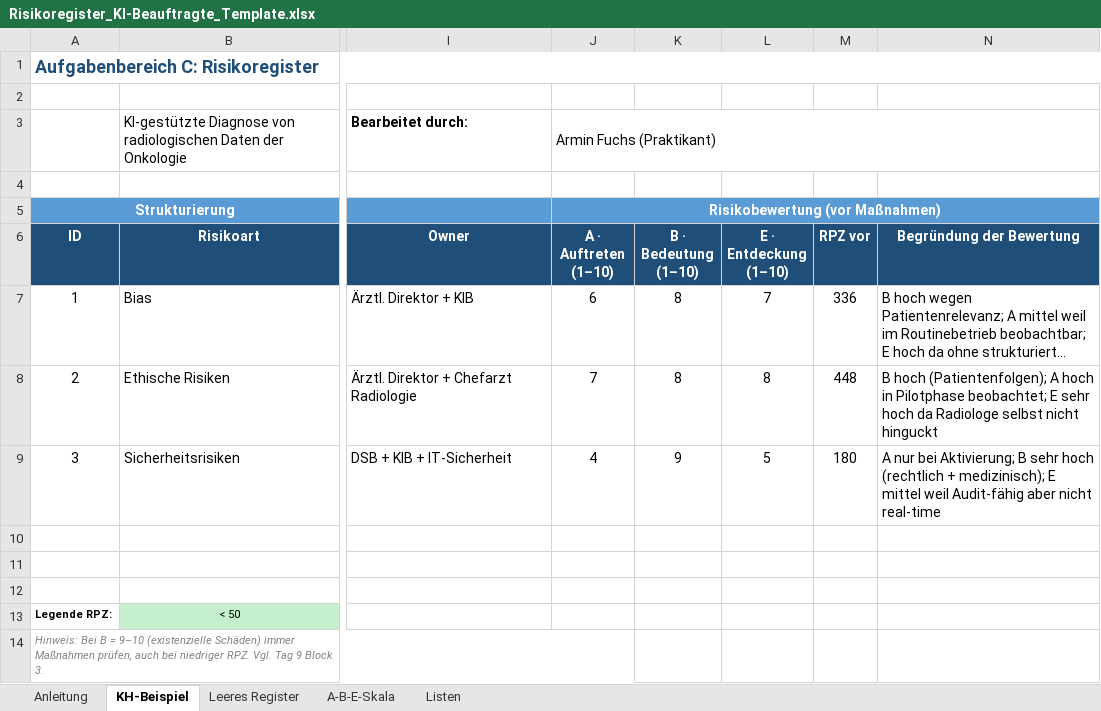
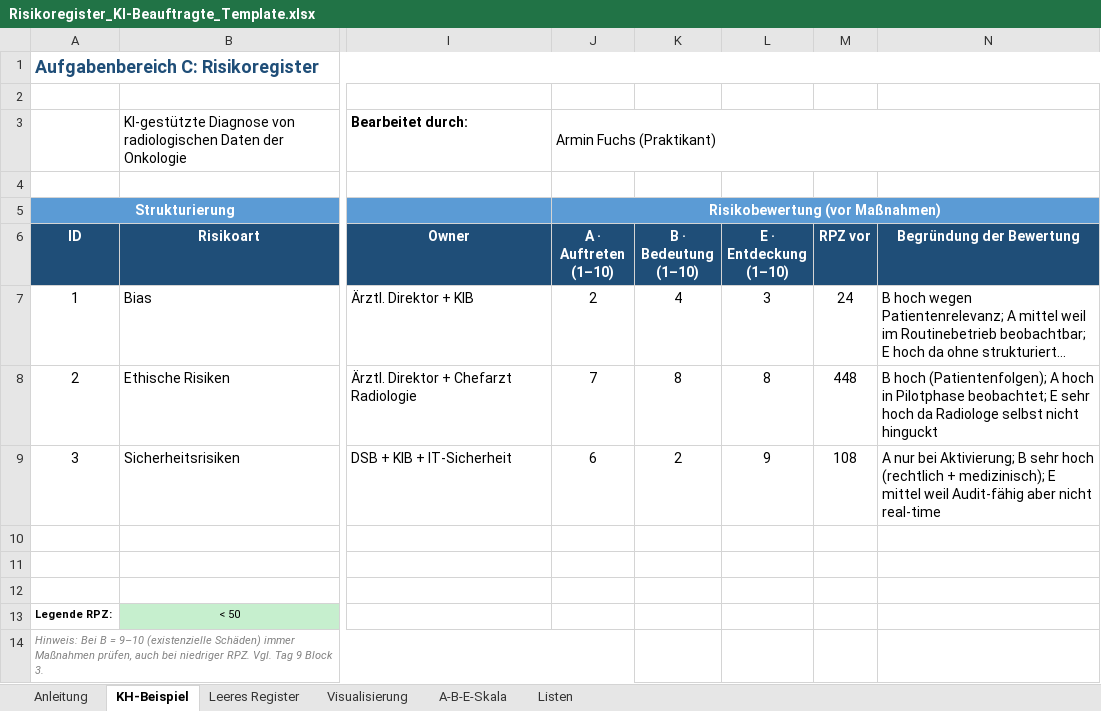
Before and after one commit to NorthDream64/KI_Schulungen_UNO, an Excel workbook: Risikoregister_KI-Beauftragte_Template.xlsx, sheet KH-Beispiel, drawn as a sheet; only a part is shown, gaps mark what is left out; long unchanged cells end in …; values as stored, in another font and other column widths than the file's, no borders; conditional formats not drawn; the diff names each change by its address in the sheet, - before the commit and + after, or states it on an @@ line.

```diff
--- a/Risikoregister_KI-Beauftragte_Template.xlsx (sheet KH-Beispiel)
+++ b/Risikoregister_KI-Beauftragte_Template.xlsx (sheet KH-Beispiel)
+sheet tab: Visualisierung
-J7 (A · Auftreten (1–10)): 6
+J7 (A · Auftreten (1–10)): 2
-K7 (B · Bedeutung (1–10)): 8
+K7 (B · Bedeutung (1–10)): 4
-L7 (E · Entdeckung (1–10)): 7
+L7 (E · Entdeckung (1–10)): 3
-M7 (RPZ vor): 336
+M7 (RPZ vor): 24
-J9 (A · Auftreten (1–10)): 4
+J9 (A · Auftreten (1–10)): 6
-K9 (B · Bedeutung (1–10)): 9
+K9 (B · Bedeutung (1–10)): 2
-L9 (E · Entdeckung (1–10)): 5
+L9 (E · Entdeckung (1–10)): 9
-M9 (RPZ vor): 180
+M9 (RPZ vor): 108
```
Also changed, not shown: charts or pictures, 2 other files.
